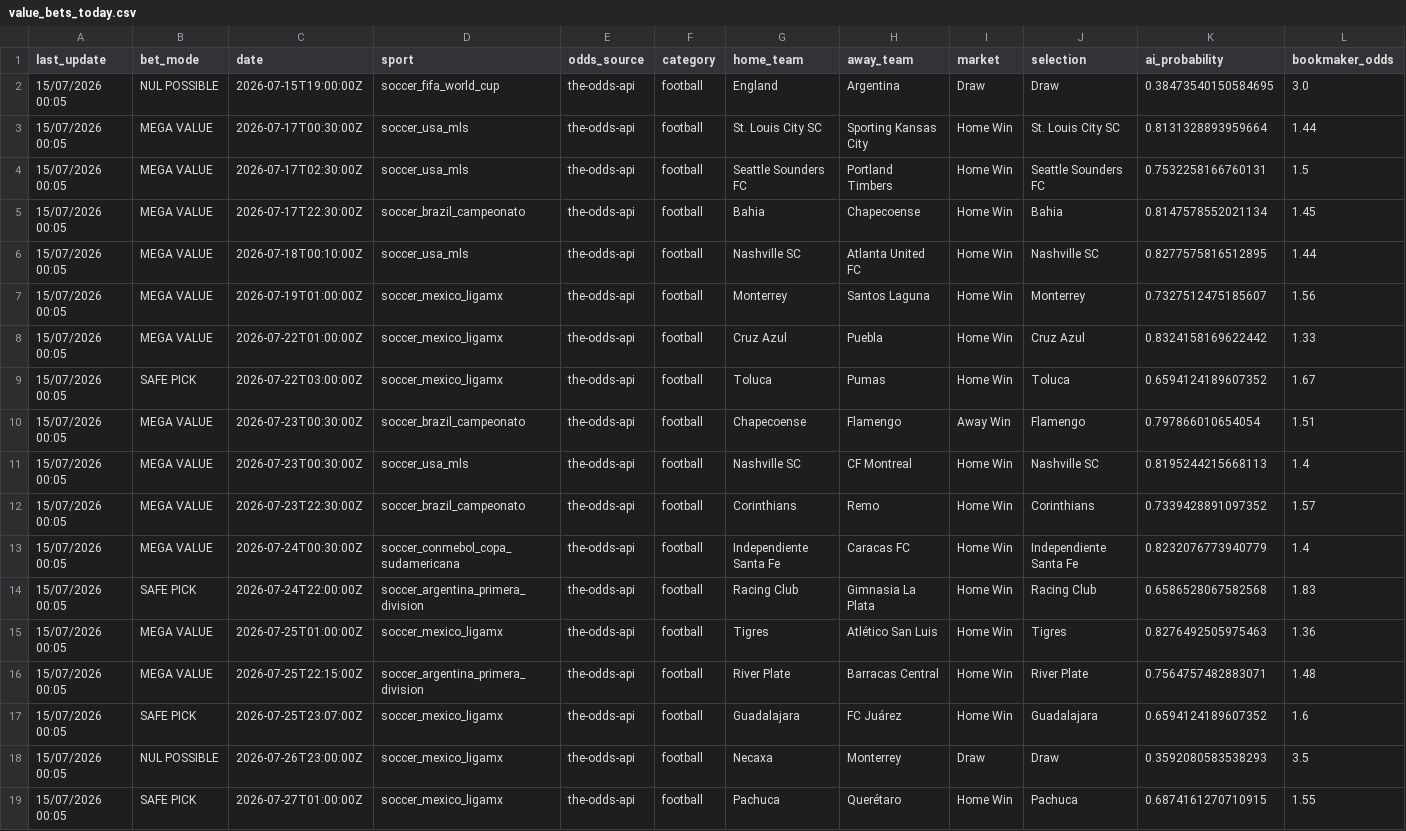
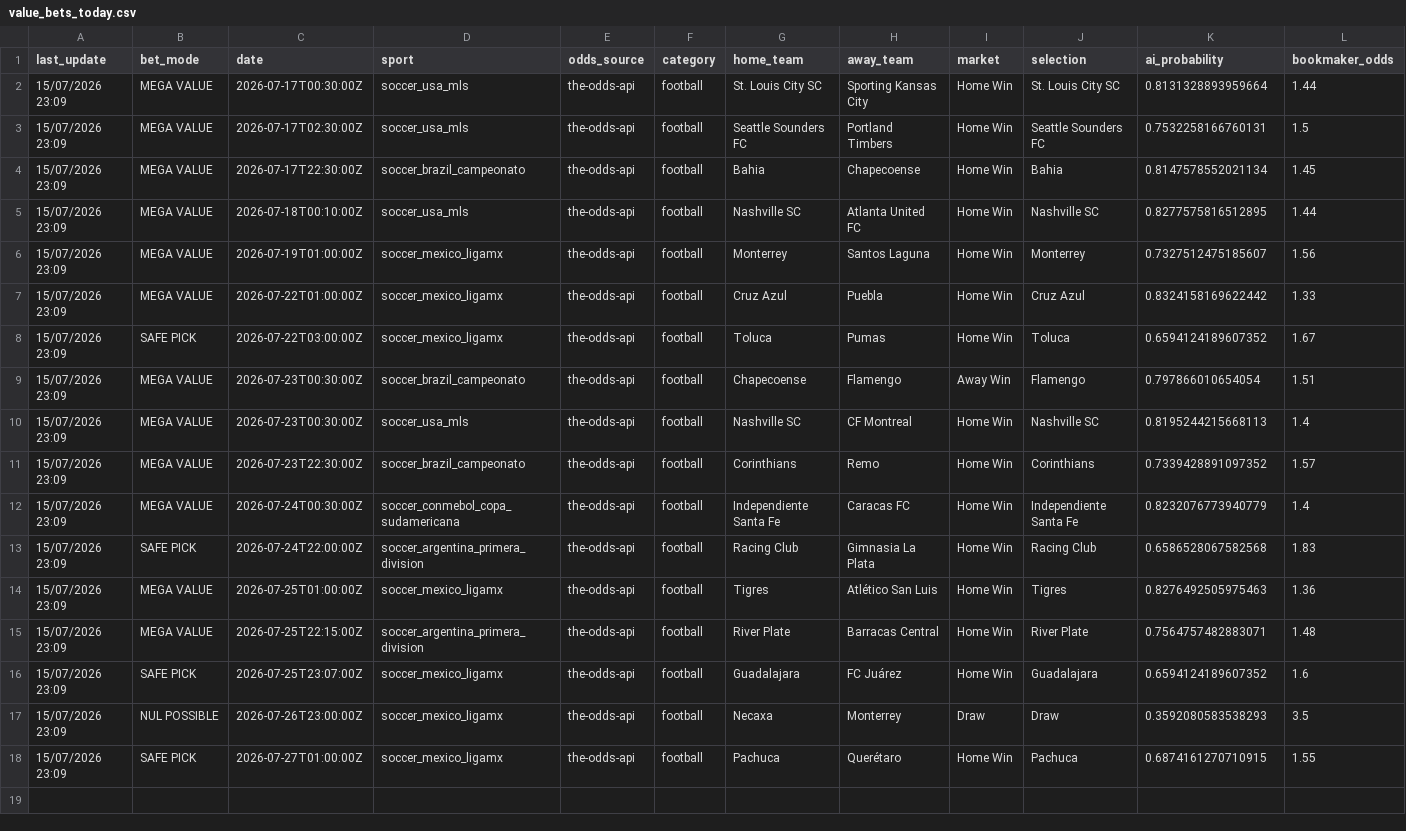
Before and after one commit to lazered543/ParisSportifs_IA_Ultime, a CSV file: data/predictions/value_bets_today.csv, drawn as a sheet; only a part is shown; removed rows and columns are numbered as before the commit, all else as after; rows hold the shown columns only; the diff names each change by its address in the sheet, - before the commit and + after, or states it on an @@ line.

```diff
--- a/data/predictions/value_bets_today.csv
+++ b/data/predictions/value_bets_today.csv
-row 2: 15/07/2026 00:05 | NUL POSSIBLE | 2026-07-15T19:00:00Z | soccer_fifa_world_cup | the-odds-api | football | England | Argentina | Draw | Draw | 0.38473540150584695 | 3.0
-A2:A18 (last_update): 15/07/2026 00:05
+A2:A18 (last_update): 15/07/2026 23:09
```
Also changed, not shown: data/predictions/predictions_today.csv, tracking_results.csv.
